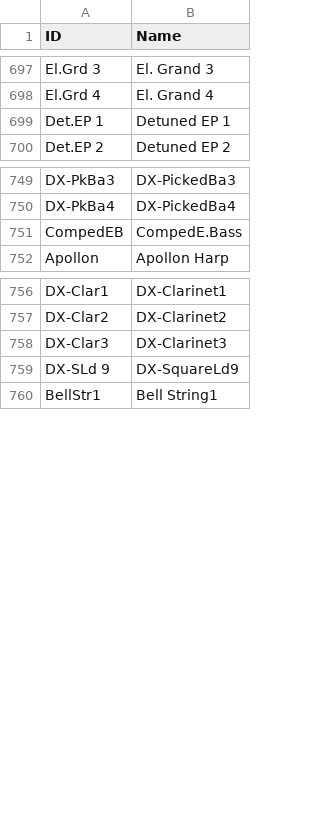
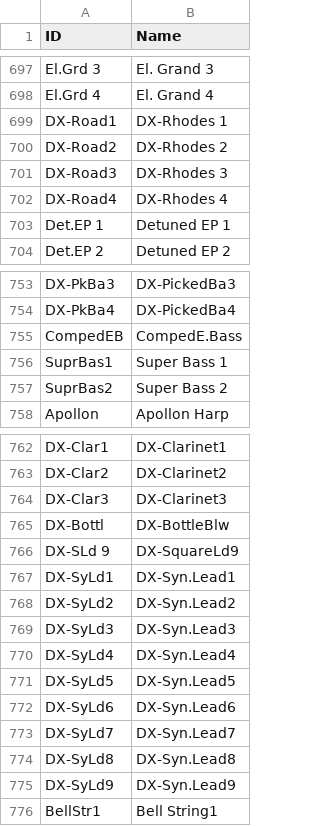
Before and after one commit to ltgcgo/octavia, a TSV file: data/map/xg.12.tsv, drawn as a sheet; only a part is shown, gaps mark what is left out.

```diff
--- a/data/map/xg.12.tsv
+++ b/data/map/xg.12.tsv
@@ -698,2 +698,6 @@ El.Grd 3	El. Grand 3
 El.Grd 4	El. Grand 4
+DX-Road1	DX-Rhodes 1
+DX-Road2	DX-Rhodes 2
+DX-Road3	DX-Rhodes 3
+DX-Road4	DX-Rhodes 4
 Det.EP 1	Detuned EP 1
@@ -751,2 +755,4 @@ DX-PkBa4	DX-PickedBa4
 CompedEB	CompedE.Bass
+SuprBas1	Super Bass 1
+SuprBas2	Super Bass 2
 Apollon	Apollon Harp
@@ -758,3 +764,13 @@ DX-Clar2	DX-Clarinet2
 DX-Clar3	DX-Clarinet3
+DX-Bottl	DX-BottleBlw
 DX-SLd 9	DX-SquareLd9
+DX-SyLd1	DX-Syn.Lead1
+DX-SyLd2	DX-Syn.Lead2
+DX-SyLd3	DX-Syn.Lead3
+DX-SyLd4	DX-Syn.Lead4
+DX-SyLd5	DX-Syn.Lead5
+DX-SyLd6	DX-Syn.Lead6
+DX-SyLd7	DX-Syn.Lead7
+DX-SyLd8	DX-Syn.Lead8
+DX-SyLd9	DX-Syn.Lead9
 BellStr1	Bell String1
```
Also changed, not shown: data/bank/plg-dx.tsv, data/bank/xg.tsv, 10 other files.
